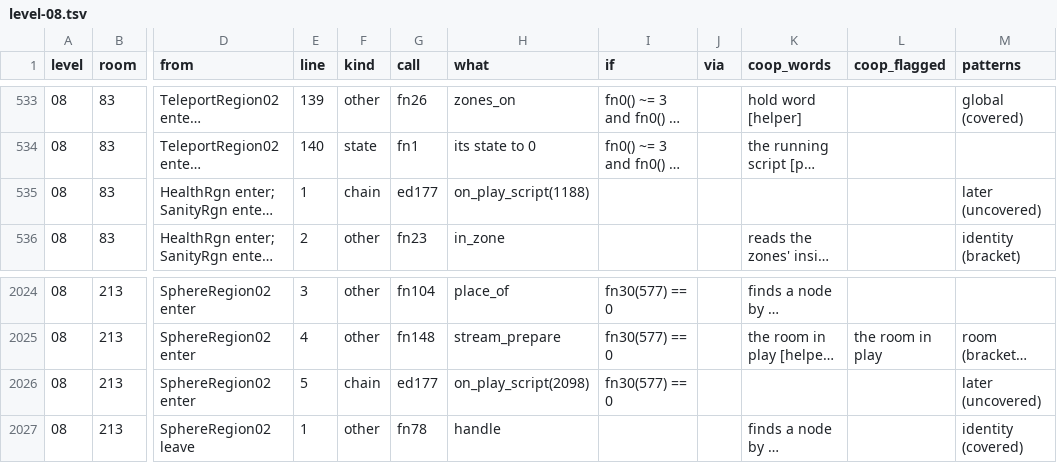
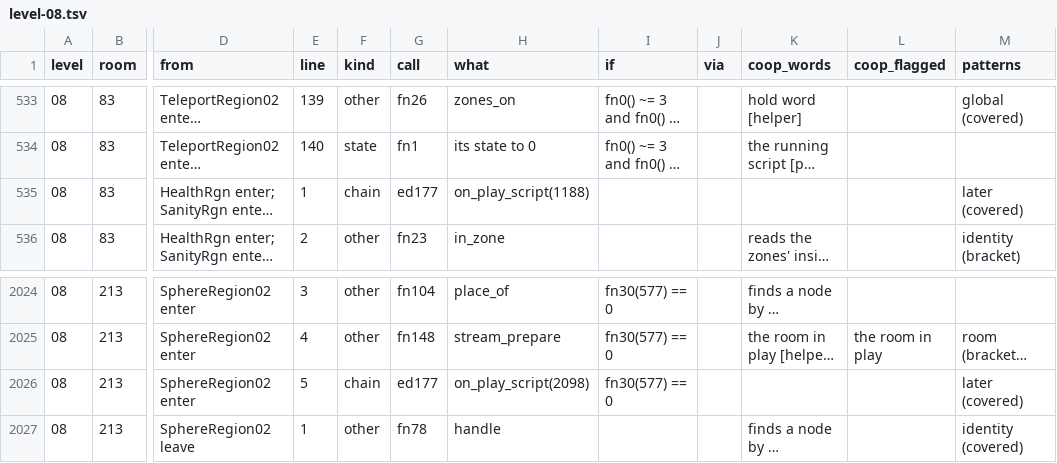
Before and after one commit to The-Stone-and-Rock/EternalDarknessBoundSouls, a TSV file: docs/game/catalogue/level-08.tsv, drawn as a sheet; only a part is shown, gaps mark what is left out; long unchanged cells end in …; the diff names each change by its address in the sheet, - before the commit and + after, or states it on an @@ line.

```diff
--- a/docs/game/catalogue/level-08.tsv
+++ b/docs/game/catalogue/level-08.tsv
-M535 (patterns): later (uncovered)
+M535 (patterns): later (covered)
-M2026 (patterns): later (uncovered)
+M2026 (patterns): later (covered)
```
Also changed, not shown: docs/game/catalogue/level-03.tsv, docs/game/catalogue/level-04.tsv, 40 other files.
